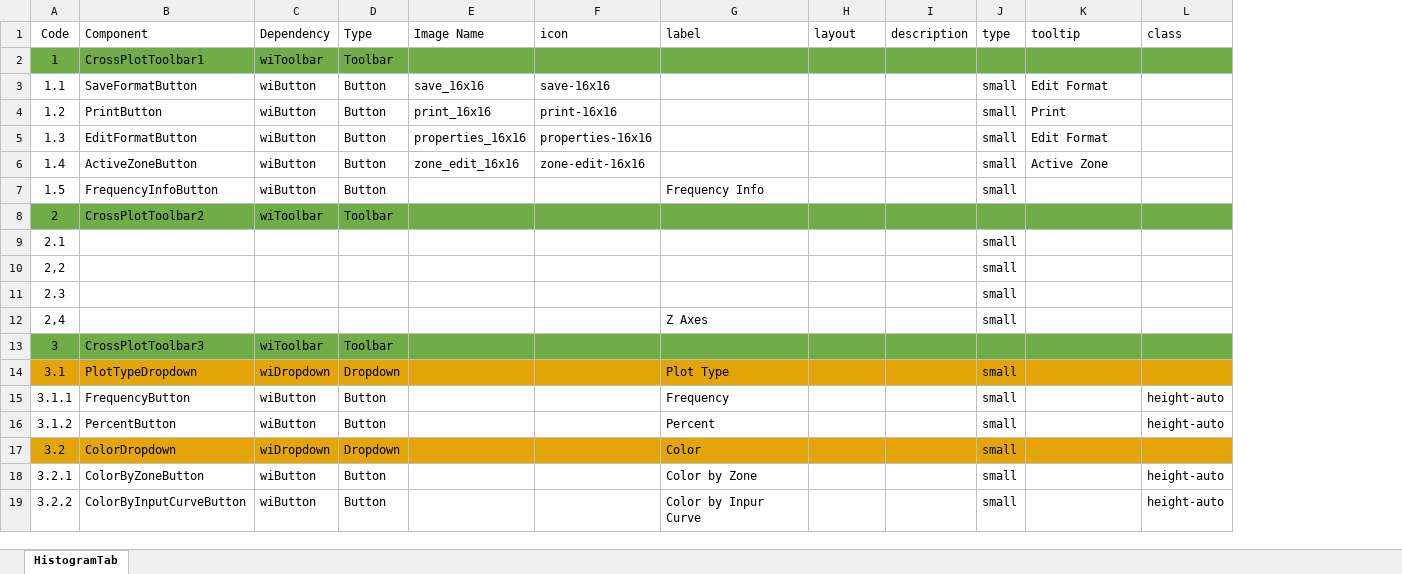
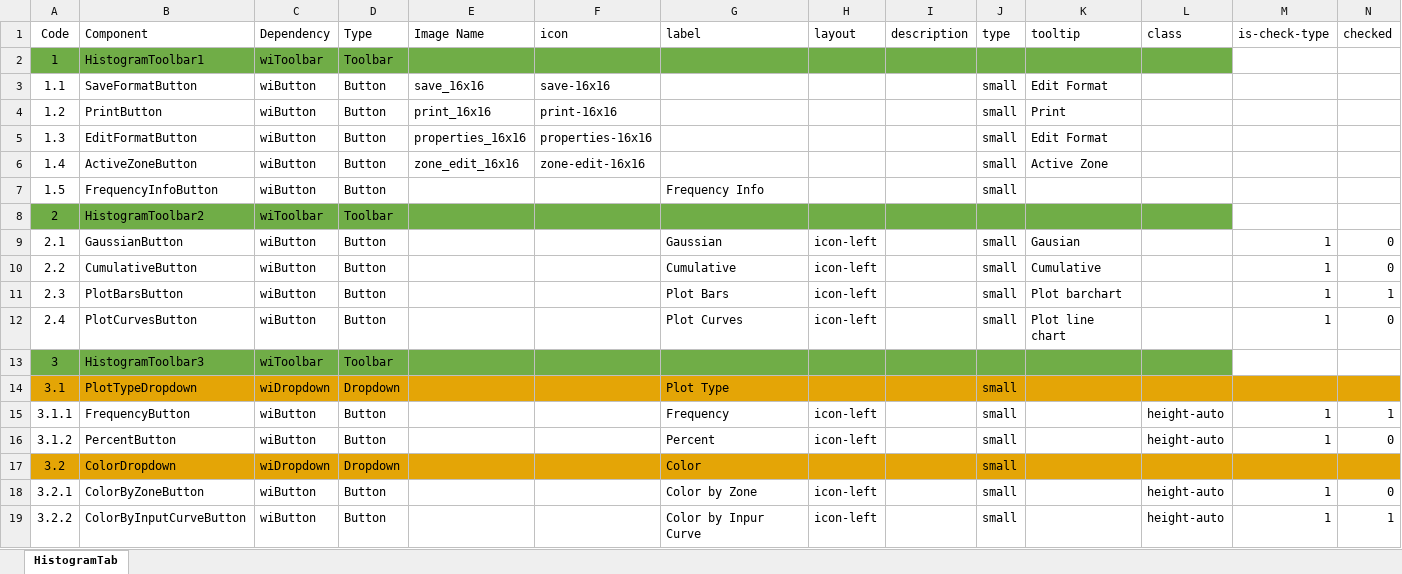
Before and after one commit to nhannt97hy/wi-angular, an Excel workbook: Wi-Histogram.xlsx, sheet HistogramTab, drawn as a sheet; values as stored, in another font and other column widths than the file's, no borders; removed rows and columns are numbered as before the commit, all else as after; the diff names each change by its address in the sheet, - before the commit and + after, or states it on an @@ line.

Commit message:
update Wi-Histogram.xlsx

```diff
--- a/Wi-Histogram.xlsx (sheet HistogramTab)
+++ b/Wi-Histogram.xlsx (sheet HistogramTab)
+column M (is-check-type), row 9: 1; row 11: 1; rows 15-19: 1 | 1 |  | 1 | 1
+column N (checked), row 9: 0; row 11: 1; rows 15-19: 1 | 0 |  | 0 | 1
-B2 (Component): CrossPlotToolbar1
+B2 (Component): HistogramToolbar1
-B8 (Component): CrossPlotToolbar2
+B8 (Component): HistogramToolbar2
-B9 (Component): (empty)
+B9 (Component): GaussianButton
-C9 (Dependency): (empty)
+C9 (Dependency): wiButton
-D9 (Type): (empty)
+D9 (Type): Button
-G9 (label): (empty)
+G9 (label): Gaussian
-H9 (layout): (empty)
+H9 (layout): icon-left
-K9 (tooltip): (empty)
+K9 (tooltip): Gausian
-row 10: 2,2 |  |  |  |  |  |  |  |  | small
+row 10: 2.2 | CumulativeButton | wiButton | Button |  |  | Cumulative | icon-left |  | small | Cumulative |  | 1 | 0
-B11 (Component): (empty)
+B11 (Component): PlotBarsButton
-C11 (Dependency): (empty)
+C11 (Dependency): wiButton
-D11 (Type): (empty)
+D11 (Type): Button
-G11 (label): (empty)
+G11 (label): Plot Bars
-H11 (layout): (empty)
+H11 (layout): icon-left
-K11 (tooltip): (empty)
+K11 (tooltip): Plot barchart
-row 12: 2,4 |  |  |  |  |  | Z Axes |  |  | small
+row 12: 2.4 | PlotCurvesButton | wiButton | Button |  |  | Plot Curves | icon-left |  | small | Plot line chart |  | 1 | 0
-B13 (Component): CrossPlotToolbar3
+B13 (Component): HistogramToolbar3
-H15:H16 (layout): (empty)
+H15:H16 (layout): icon-left
-H18:H19 (layout): (empty)
+H18:H19 (layout): icon-left
```
